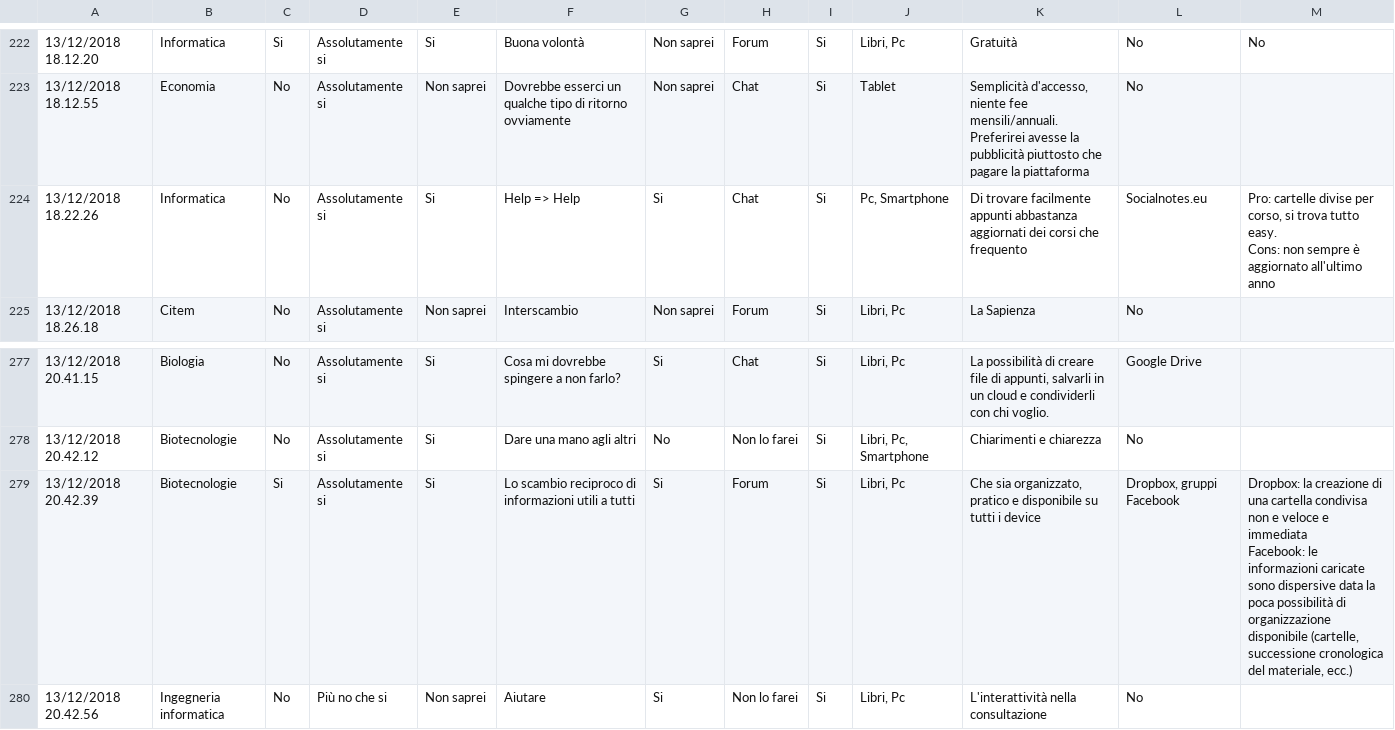
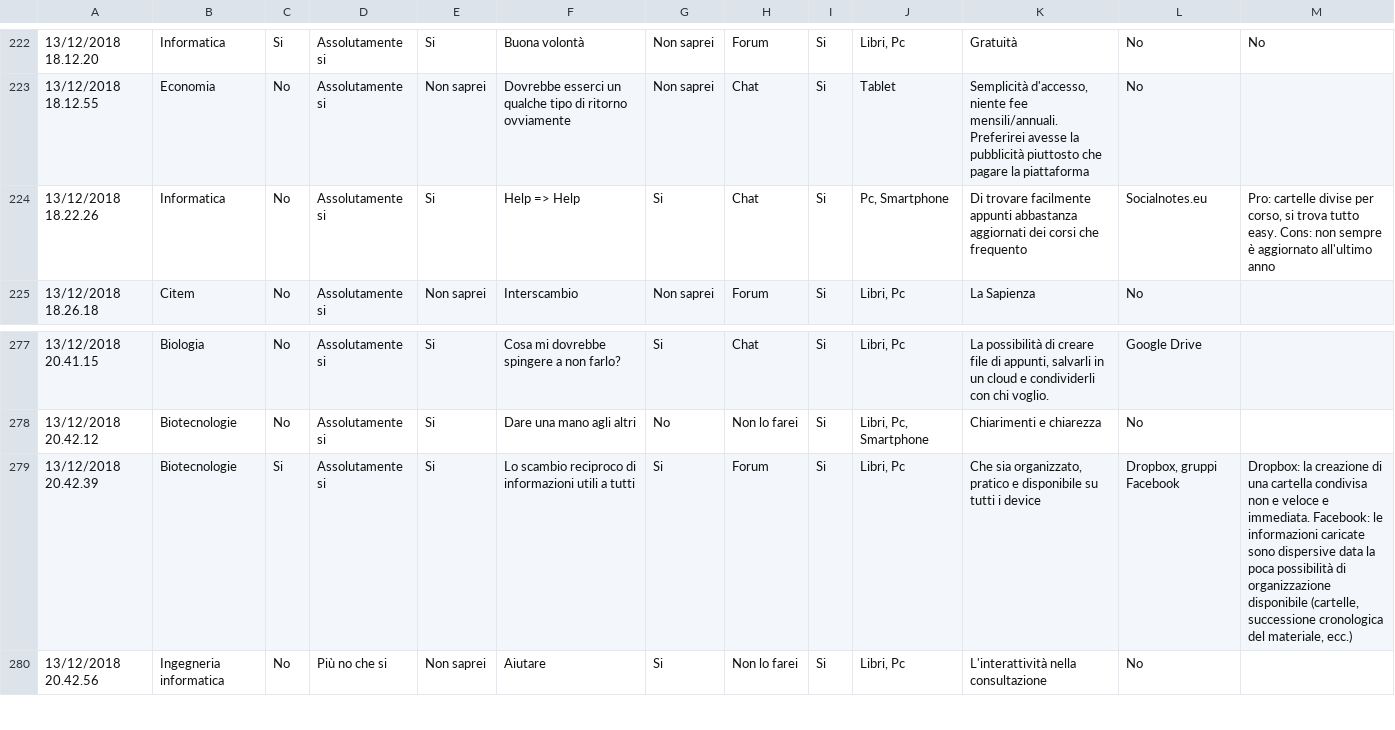
Before and after one commit to davidedc97/UniverCity, a CSV file: form_data/csv_analizer/results.csv, drawn as a sheet; only a part is shown, gaps mark what is left out; ↵ is a line break in a cell; the diff covers the shown part only; the diff names each change by its address in the sheet, - before the commit and + after, or states it on an @@ line.

Commit message:
Changes to be committed: 	new file:   analyzer.py 	new file:   facolta.txt 	modified:   results.csv

```diff
--- a/form_data/csv_analizer/results.csv
+++ b/form_data/csv_analizer/results.csv
-M224: …all'ultimo anno
+M224: …all'ultimo anno
-M279: …veloce e immediata ↵ Facebook: le…
+M279: …veloce e immediata. Facebook: le…
```
Also changed, not shown: 5 edited cells elsewhere in this file, 2 other files.
